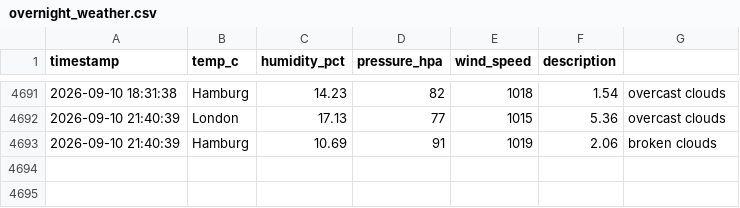
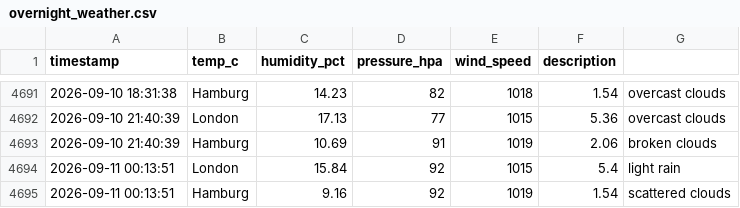
Before and after one commit to vulevu228/AI-Weather-Sentiment, a CSV file: overnight_weather.csv, drawn as a sheet; only a part is shown, gaps mark what is left out; the diff names each change by its address in the sheet, - before the commit and + after, or states it on an @@ line.

Commit message:
update data

```diff
--- a/overnight_weather.csv
+++ b/overnight_weather.csv
+row 4694: 2026-09-11 00:13:51 | London | 15.84 | 92 | 1015 | 5.4 | light rain
+row 4695: 2026-09-11 00:13:51 | Hamburg | 9.16 | 92 | 1019 | 1.54 | scattered clouds
```
